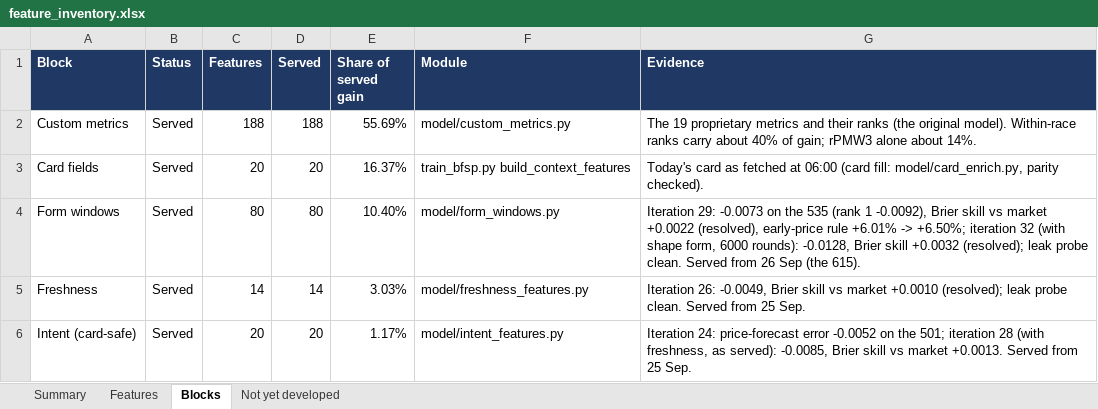
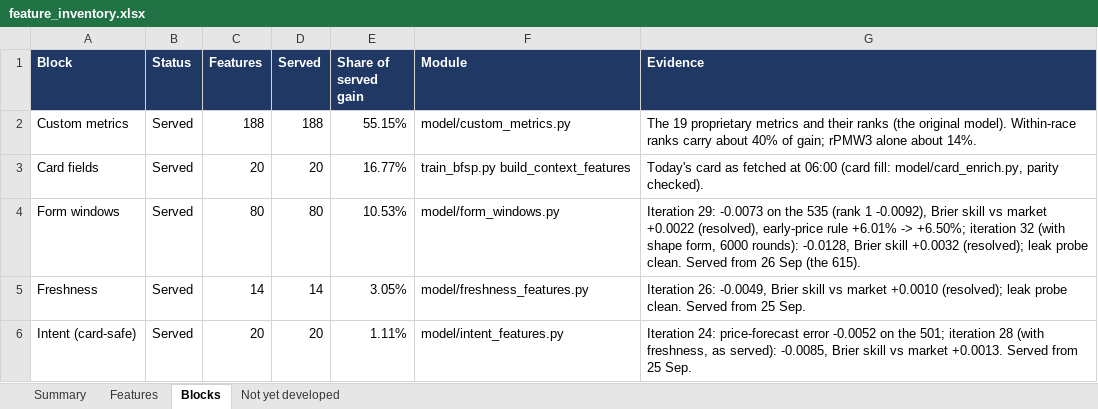
Before and after one commit to tomwilson41986/ashcroft, an Excel workbook: reports/feature_inventory.xlsx, sheet Blocks, drawn as a sheet; only a part is shown; values as stored, in another font and other column widths than the file's, no borders; the diff covers the shown part only; the diff names each change by its address in the sheet, - before the commit and + after, or states it on an @@ line.

```diff
--- a/reports/feature_inventory.xlsx (sheet Blocks)
+++ b/reports/feature_inventory.xlsx (sheet Blocks)
-E2 (Share of served gain): 55.69%
+E2 (Share of served gain): 55.15%
-E3 (Share of served gain): 16.37%
+E3 (Share of served gain): 16.77%
-E4 (Share of served gain): 10.40%
+E4 (Share of served gain): 10.53%
-E5 (Share of served gain): 3.03%
+E5 (Share of served gain): 3.05%
-E6 (Share of served gain): 1.17%
+E6 (Share of served gain): 1.11%
```
Also changed, not shown: 1 added row and 7 edited cells elsewhere in this sheet, sheet Features, sheet Summary, formulas that keep their value, 3 other files.
